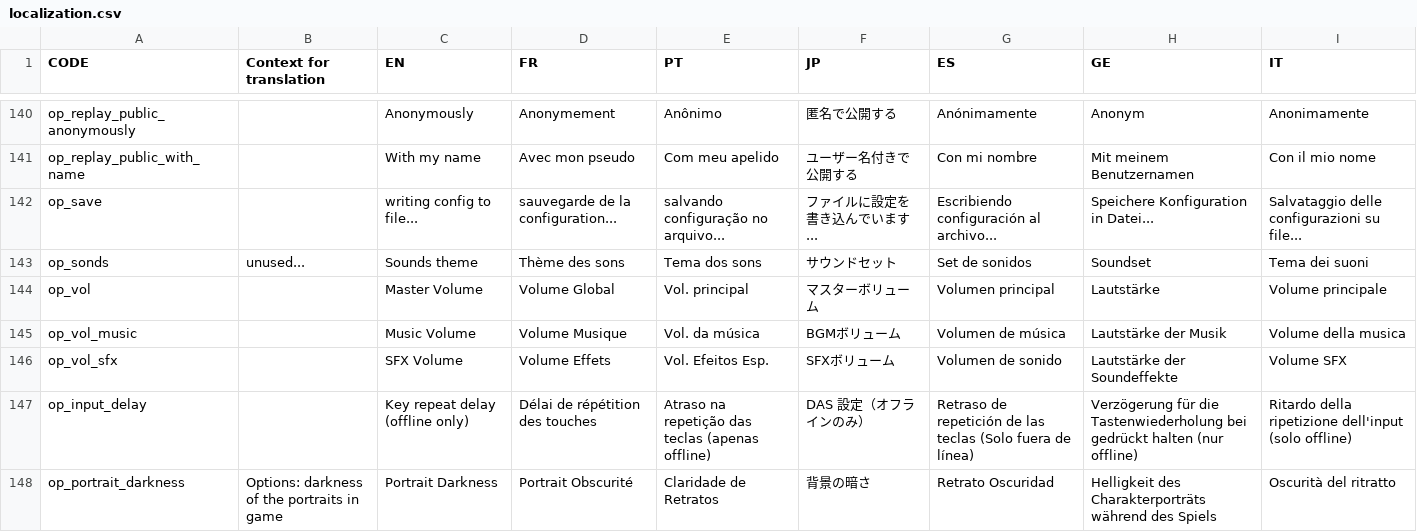
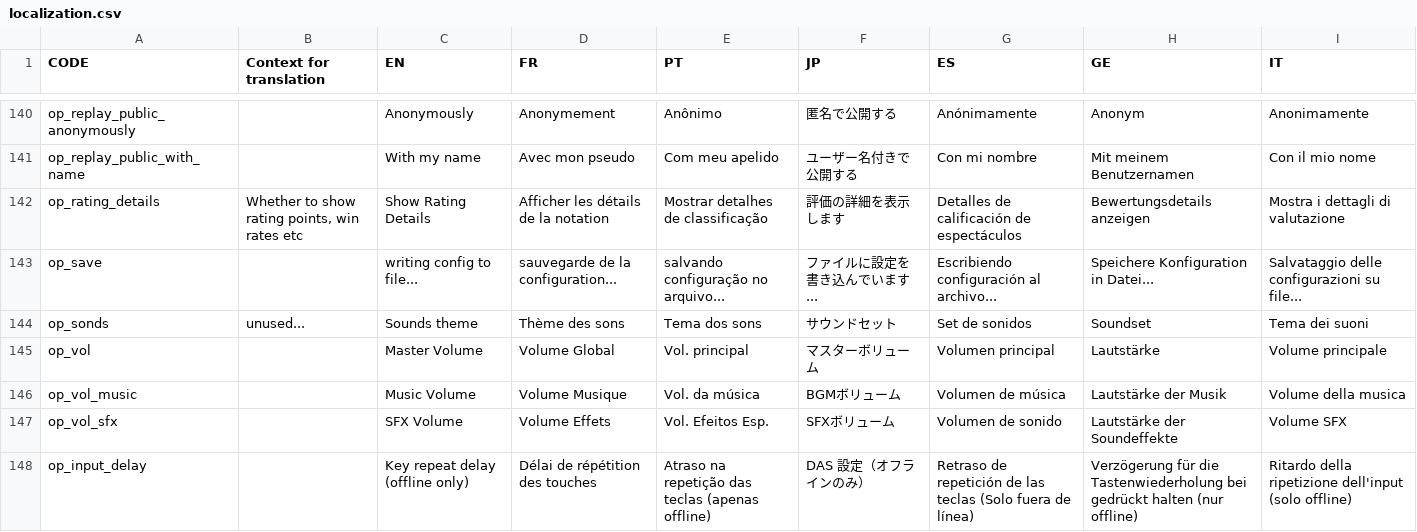
Before and after one commit to panel-attack/panel-attack, a CSV file: localization.csv, drawn as a sheet; only a part is shown, gaps mark what is left out; the shorter side is filled out with more unchanged rows.

```diff
--- a/localization.csv
+++ b/localization.csv
@@ -309,2 +309,3 @@ op_replay_public_anonymously,,Anonymously,Anonymement,Anônimo,匿名で公開
 op_replay_public_with_name,,With my name,Avec mon pseudo,Com meu apelido,ユーザー名付きで公開する,Con mi nombre,Mit meinem Benutzernamen,Con il mio nome
+op_rating_details,"Whether to show rating points, win rates etc",Show Rating Details,Afficher les détails de la notation,Mostrar detalhes de classificação,評価の詳細を表示します,Detalles de calificación de espectáculos,Bewertungsdetails anzeigen,Mostra i dettagli di valutazione
 op_save,,writing config to file...,sauvegarde de la configuration...,salvando configuração no arquivo...,ファイルに設定を書き込んでいます...,Escribiendo configuración al archivo...,Speichere Konfiguration in Datei...,Salvataggio delle configurazioni su file...
```
Also changed, not shown: 5 other files.
